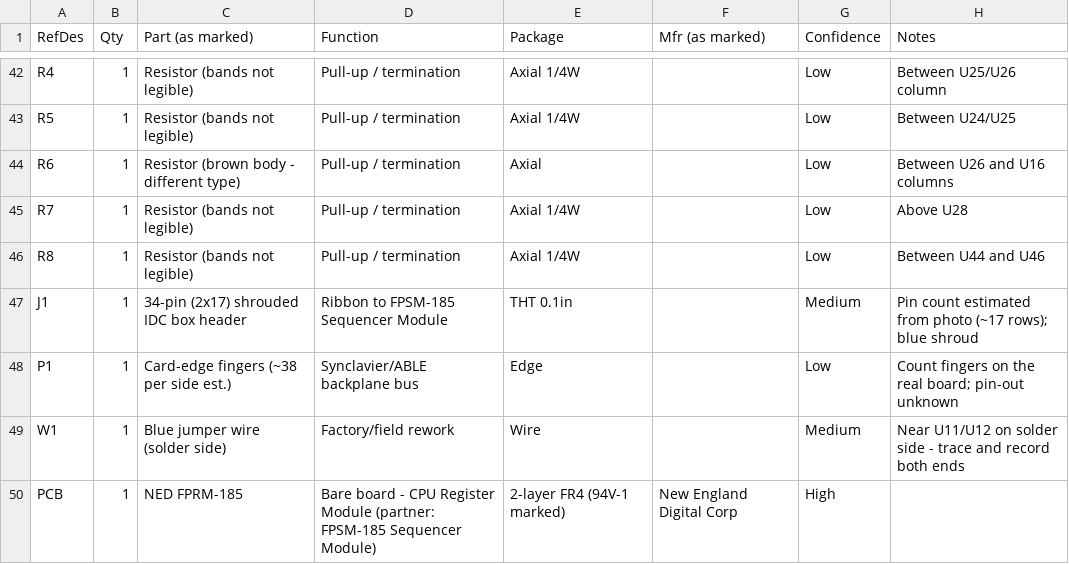
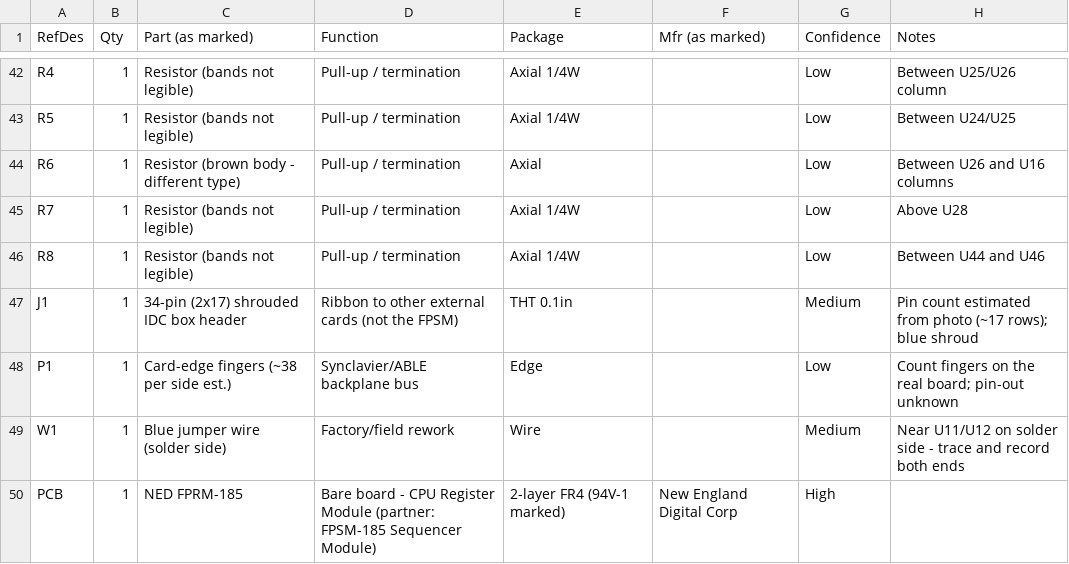
Before and after one commit to gmcnaught/synthcores, a CSV file: cores/synclavier/synclavier-fprm-185/bom.csv, drawn as a sheet; only a part is shown, gaps mark what is left out.

```diff
--- a/cores/synclavier/synclavier-fprm-185/bom.csv
+++ b/cores/synclavier/synclavier-fprm-185/bom.csv
@@ -46,3 +46,3 @@ R7,1,Resistor (bands not legible),Pull-up / termination,Axial 1/4W,,Low,Above U2
 R8,1,Resistor (bands not legible),Pull-up / termination,Axial 1/4W,,Low,Between U44 and U46
-J1,1,34-pin (2x17) shrouded IDC box header,Ribbon to FPSM-185 Sequencer Module,THT 0.1in,,Medium,Pin count estimated from photo (~17 rows); blue shroud
+J1,1,34-pin (2x17) shrouded IDC box header,Ribbon to other external cards (not the FPSM),THT 0.1in,,Medium,Pin count estimated from photo (~17 rows); blue shroud
 P1,1,Card-edge fingers (~38 per side est.),Synclavier/ABLE backplane bus,Edge,,Low,Count fingers on the real board; pin-out unknown
```
Also changed, not shown: cores/synclavier/synclavier-fpsm-185/bom.csv, 5 other files.
